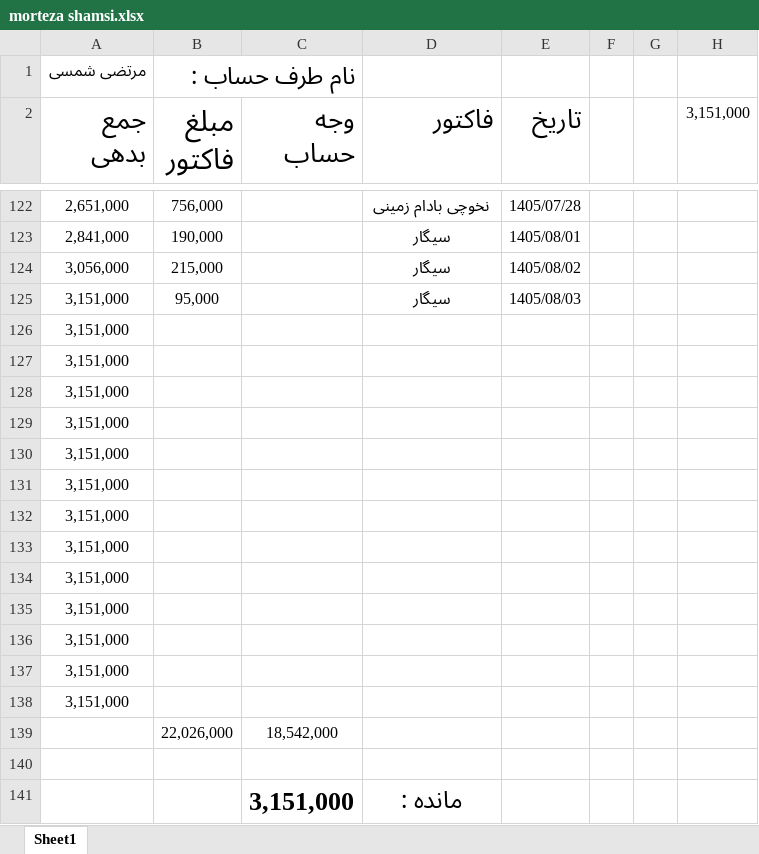
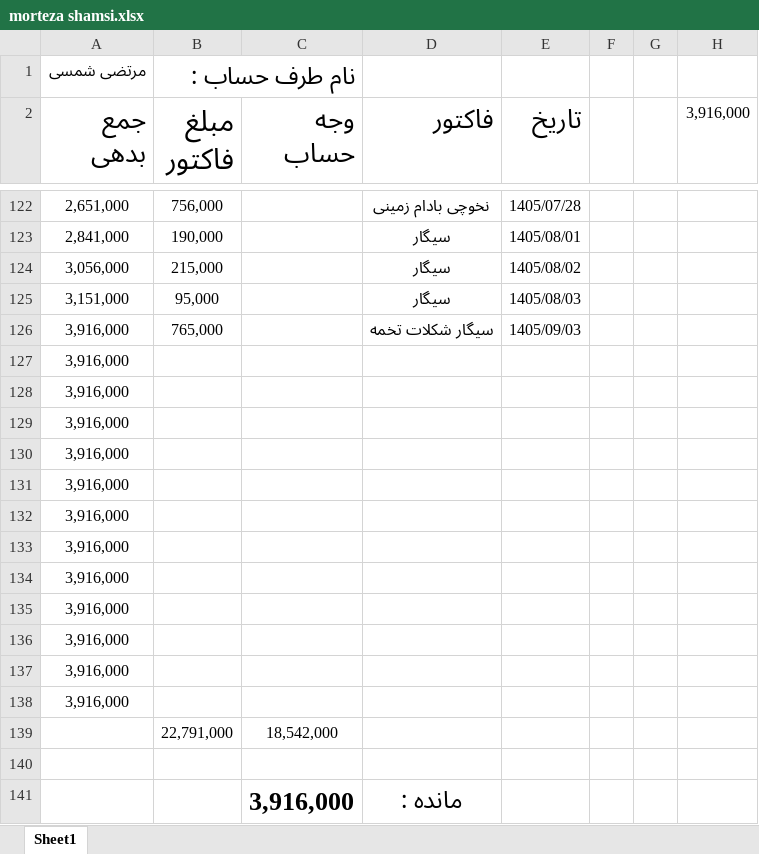
Before and after one commit to Hamidmarket/hesab, an Excel workbook: customers/morteza shamsi.xlsx, sheet Sheet1, drawn as a sheet; only a part is shown, gaps mark what is left out; values as stored, in another font and other column widths than the file's, no borders; conditional formats not drawn; removed rows and columns are numbered as before the commit, all else as after; the diff names each change by its address in the sheet, - before the commit and + after, or states it on an @@ line.

```diff
--- a/customers/morteza shamsi.xlsx (sheet Sheet1)
+++ b/customers/morteza shamsi.xlsx (sheet Sheet1)
-H2: 3,151,000
+H2: 3,916,000
-row 126: 3,151,000
+row 126: 3,916,000 | 765,000 |  | سیگار شکلات تخمه | 1405/09/03
-A127:A138 (جمع بدهی): 3,151,000
+A127:A138 (جمع بدهی): 3,916,000
-B139 (مبلغ فاکتور): 22,026,000
+B139 (مبلغ فاکتور): 22,791,000
-C141 (وجه حساب): 3,151,000
+C141 (وجه حساب): 3,916,000
```
Also changed, not shown: customers.xlsx, 2 other files.
